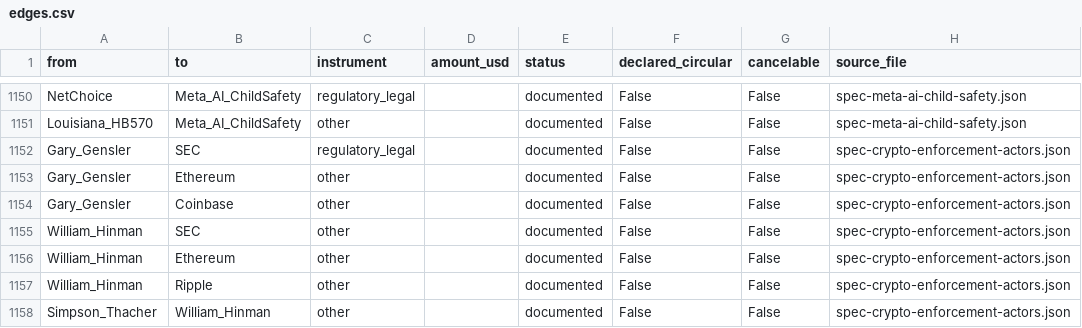
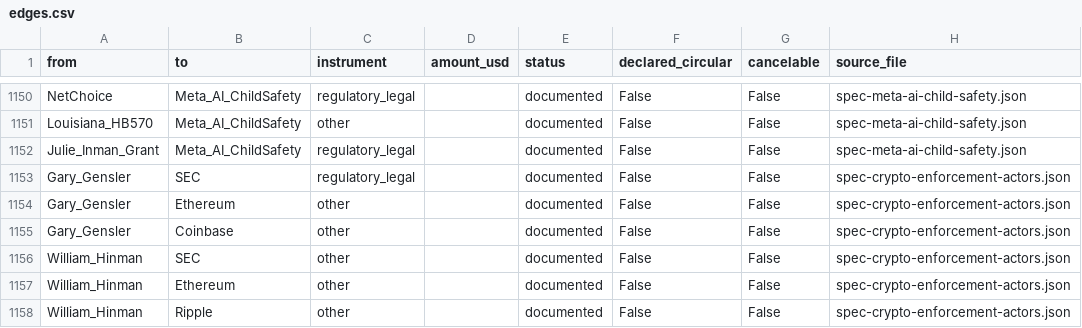
Before and after one commit to pq-cybarg/bubble-map, a CSV file: data/edges.csv, drawn as a sheet; only a part is shown, gaps mark what is left out; the shorter side is filled out with more unchanged rows.

Commit message:
Persons list: reconcile with bubble-map — backfill 41 missing dossiers + add Julie Inman Grant
Every named individual that is a NODE in the bubble map should also have a
Persons-of-Interest dossier (both surfaces); the two had drifted. Backfilled
dossiers for the 41 map-person-nodes that lacked one — crypto founders
(Larsen/McCaleb/Britto/Kim/Cheng/Blackshear/Voorhees/Hartford/Zooko/Kauffman),
privacy devs + enforcement/litigants (Storm/Pertsev/Van Loon/Rodriguez/Hill/
Williams/James/Hinman/Deaton/Kariya/Zhao Wei), Russia/Iran/Ukraine
(Bortnikov/Kostyukov/Naryshkin/Sechin/Khamenei/Halushchenko/Mindich),
Asia-Pacific (Albanese/Ambani/Adani/Abe/Ishiba/Yoon/Lee family), and US
mass-tort/R2R/influence (Feinberg/Sacklers/Rossmann/Garcia/Singham). Each is
grounded in the research block that documents the person, with interpretation
labeled and confidence calibrated; orgs[0] = the node id wires the 'In the
Bubble Map' backlink. Added Julie Inman Grant (Australia eSafety Commissioner)
as a node + edge into the Meta child-safety hub and as a dossier.

persons.json 498 -> 539; graph 1157 nodes / 1644 edges; SCC 12/11/16 hold
(proof-integrity True); audit flags=0; cross-review conflicts=0. All 73
person-nodes now resolve to a dossier (0 missing).

```diff
--- a/data/edges.csv
+++ b/data/edges.csv
@@ -1151,2 +1151,3 @@ NetChoice,Meta_AI_ChildSafety,regulatory_legal,,documented,False,False,spec-meta
 Louisiana_HB570,Meta_AI_ChildSafety,other,,documented,False,False,spec-meta-ai-child-safety.json
+Julie_Inman_Grant,Meta_AI_ChildSafety,regulatory_legal,,documented,False,False,spec-meta-ai-child-safety.json
 Gary_Gensler,SEC,regulatory_legal,,documented,False,False,spec-crypto-enforcement-actors.json
```
Also changed, not shown: data/entities.csv, 14 other files.
